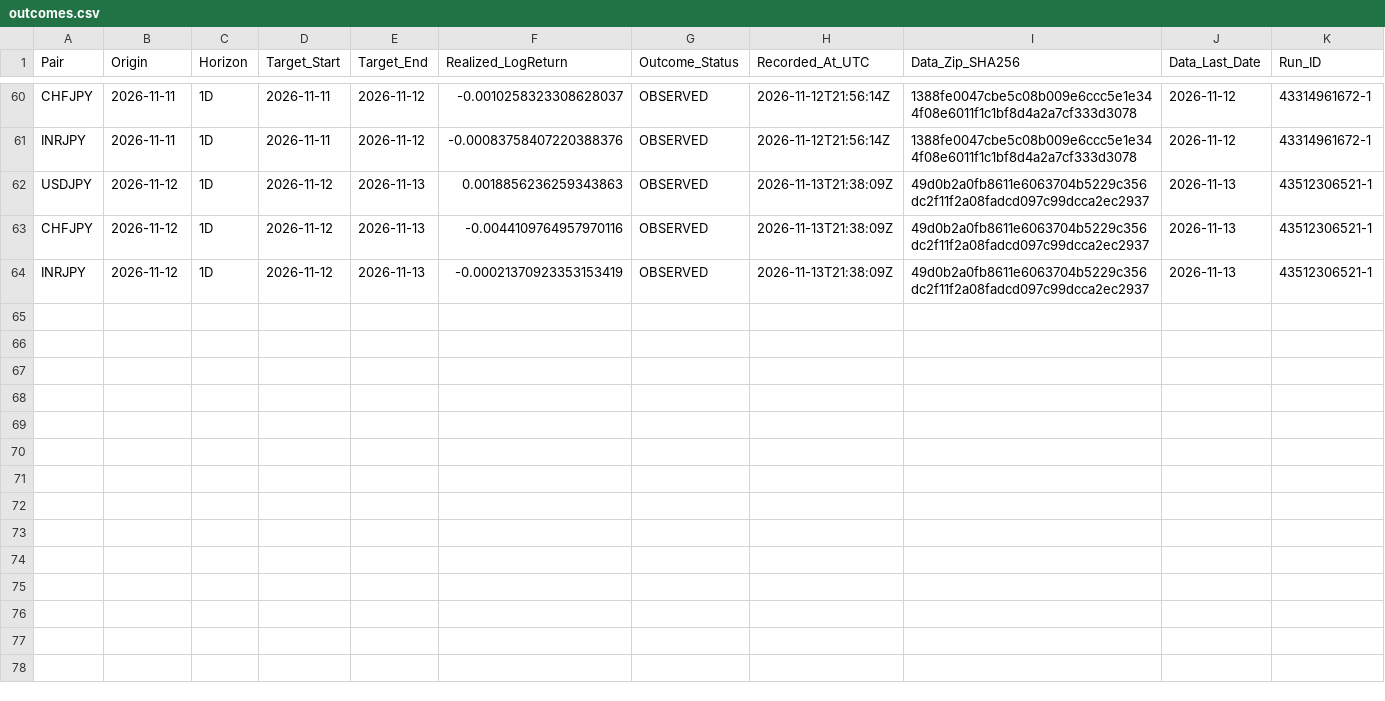
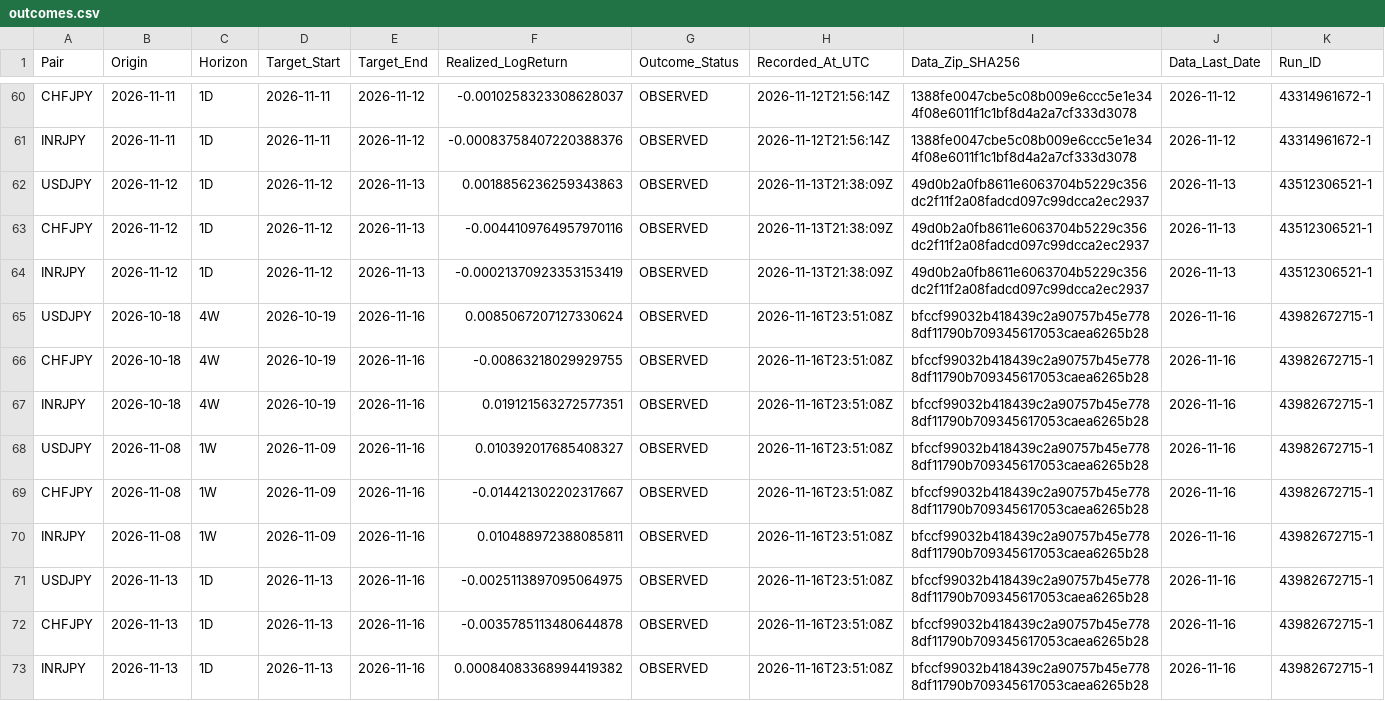
Before and after one commit to junsato1001-ops/-fx-forward-ledger, a CSV file: ledger/outcomes.csv, drawn as a sheet; only a part is shown, gaps mark what is left out.

```diff
--- a/ledger/outcomes.csv
+++ b/ledger/outcomes.csv
@@ -64 +64,10 @@ CHFJPY,2026-11-12,1D,2026-11-12,2026-11-13,-0.0044109764957970116,OBSERVED,2026-
 INRJPY,2026-11-12,1D,2026-11-12,2026-11-13,-0.00021370923353153419,OBSERVED,2026-11-13T21:38:09Z,49d0b2a0fb8611e6063704b5229c356dc2f11f2a08fadcd097c99dcca2ec2937,2026-11-13,43512306521-1
+USDJPY,2026-10-18,4W,2026-10-19,2026-11-16,0.0085067207127330624,OBSERVED,2026-11-16T23:51:08Z,bfccf99032b418439c2a90757b45e7788df11790b709345617053caea6265b28,2026-11-16,43982672715-1
+CHFJPY,2026-10-18,4W,2026-10-19,2026-11-16,-0.00863218029929755,OBSERVED,2026-11-16T23:51:08Z,bfccf99032b418439c2a90757b45e7788df11790b709345617053caea6265b28,2026-11-16,43982672715-1
+INRJPY,2026-10-18,4W,2026-10-19,2026-11-16,0.019121563272577351,OBSERVED,2026-11-16T23:51:08Z,bfccf99032b418439c2a90757b45e7788df11790b709345617053caea6265b28,2026-11-16,43982672715-1
+USDJPY,2026-11-08,1W,2026-11-09,2026-11-16,0.010392017685408327,OBSERVED,2026-11-16T23:51:08Z,bfccf99032b418439c2a90757b45e7788df11790b709345617053caea6265b28,2026-11-16,43982672715-1
+CHFJPY,2026-11-08,1W,2026-11-09,2026-11-16,-0.014421302202317667,OBSERVED,2026-11-16T23:51:08Z,bfccf99032b418439c2a90757b45e7788df11790b709345617053caea6265b28,2026-11-16,43982672715-1
+INRJPY,2026-11-08,1W,2026-11-09,2026-11-16,0.010488972388085811,OBSERVED,2026-11-16T23:51:08Z,bfccf99032b418439c2a90757b45e7788df11790b709345617053caea6265b28,2026-11-16,43982672715-1
+USDJPY,2026-11-13,1D,2026-11-13,2026-11-16,-0.0025113897095064975,OBSERVED,2026-11-16T23:51:08Z,bfccf99032b418439c2a90757b45e7788df11790b709345617053caea6265b28,2026-11-16,43982672715-1
+CHFJPY,2026-11-13,1D,2026-11-13,2026-11-16,-0.0035785113480644878,OBSERVED,2026-11-16T23:51:08Z,bfccf99032b418439c2a90757b45e7788df11790b709345617053caea6265b28,2026-11-16,43982672715-1
+INRJPY,2026-11-13,1D,2026-11-13,2026-11-16,0.00084083368994419382,OBSERVED,2026-11-16T23:51:08Z,bfccf99032b418439c2a90757b45e7788df11790b709345617053caea6265b28,2026-11-16,43982672715-1
```
Also changed, not shown: data/ecb/snapshots.csv, ledger/forecasts.csv, 2 other files.
